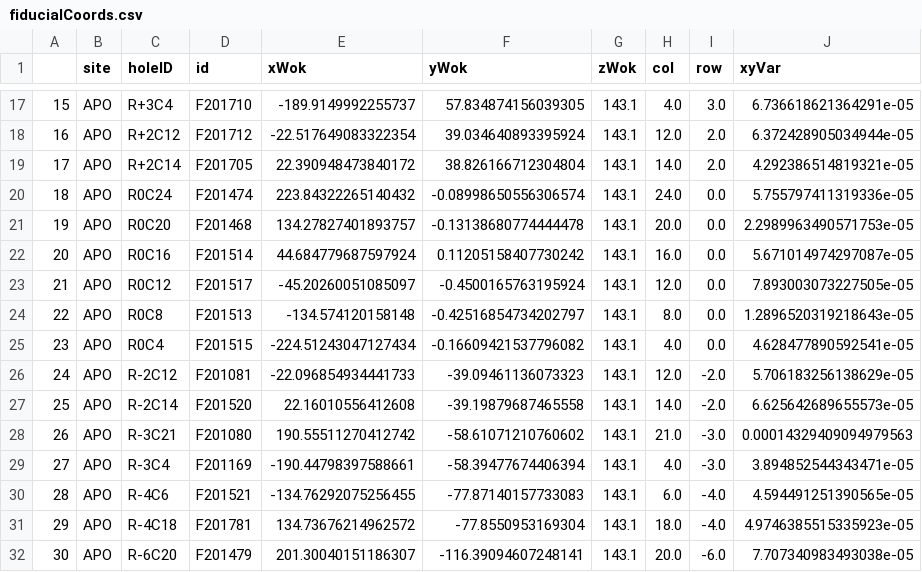
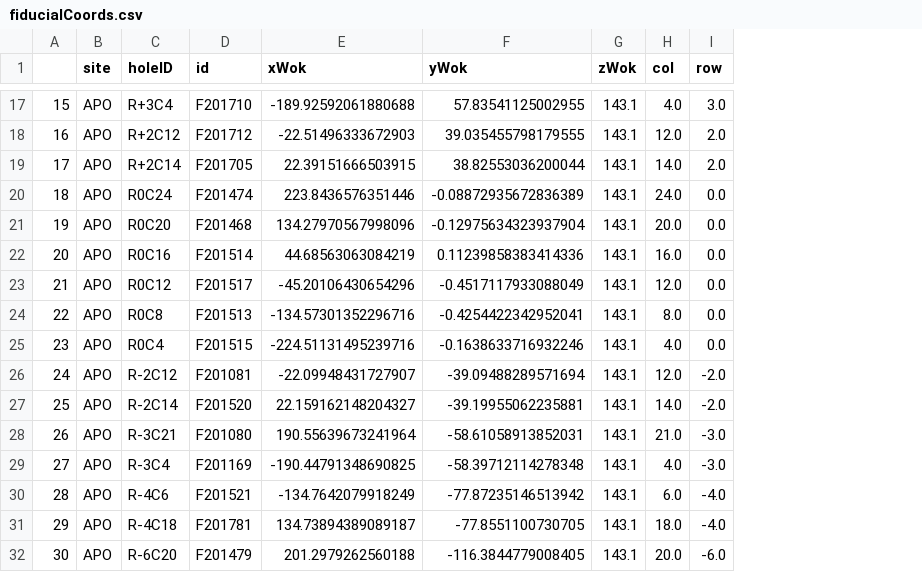
Before and after one commit to sdss/fps_calibrations, a CSV file: apo/wok_calibs/sloanFlatCMM/fiducialCoords.csv, drawn as a sheet; only a part is shown, gaps mark what is left out; the diff covers the shown part only; the diff names each change by its address in the sheet, - before the commit and + after, or states it on an @@ line.

```diff
--- a/apo/wok_calibs/sloanFlatCMM/fiducialCoords.csv
+++ b/apo/wok_calibs/sloanFlatCMM/fiducialCoords.csv
-column J (xyVar), rows 17-32: 6.736618621364291e-05 | 6.372428905034944e-05 | 4.292386514819321e-05 | 5.755797411319336e-05 | 2.2989963490571753e-05 | 5.671014974297087e-05 | 7.893003073227505e-05 | 1.2896520319218643e-05 | 4.628477890592541e-05 | 5.706183256138629e-05 | 6.625642689655573e-05 | 0.00014329409094979563 | 3.894852544343471e-05 | 4.594491251390565e-05 | 4.9746385515335923e-05 | 7.707340983493038e-05
-E17 (xWok): -189.9149992255737
+E17 (xWok): -189.92592061880688
-F17 (yWok): 57.834874156039305
+F17 (yWok): 57.83541125002955
-E18 (xWok): -22.517649083322354
+E18 (xWok): -22.51496333672903
-F18 (yWok): 39.034640893395924
+F18 (yWok): 39.035455798179555
-E19 (xWok): 22.390948473840172
+E19 (xWok): 22.39151666503915
-F19 (yWok): 38.826166712304804
+F19 (yWok): 38.82553036200044
-E20 (xWok): 223.84322265140432
+E20 (xWok): 223.8436576351446
-F20 (yWok): -0.08998650556306574
+F20 (yWok): -0.08872935672836389
-E21 (xWok): 134.27827401893757
+E21 (xWok): 134.27970567998096
-F21 (yWok): -0.13138680774444478
+F21 (yWok): -0.12975634323937904
-E22 (xWok): 44.684779687597924
+E22 (xWok): 44.68563063084219
-F22 (yWok): 0.11205158407730242
+F22 (yWok): 0.11239858383414336
-E23 (xWok): -45.20260051085097
+E23 (xWok): -45.20106430654296
-F23 (yWok): -0.4500165763195924
+F23 (yWok): -0.4517117933088049
-E24 (xWok): -134.574120158148
+E24 (xWok): -134.57301352296716
-F24 (yWok): -0.42516854734202797
+F24 (yWok): -0.4254422342952041
-E25 (xWok): -224.51243047127434
+E25 (xWok): -224.51131495239716
-F25 (yWok): -0.16609421537796082
+F25 (yWok): -0.1638633716932246
-E26 (xWok): -22.096854934441733
+E26 (xWok): -22.09948431727907
-F26 (yWok): -39.09461136073323
+F26 (yWok): -39.09488289571694
-E27 (xWok): 22.16010556412608
+E27 (xWok): 22.159162148204327
-F27 (yWok): -39.19879687465558
+F27 (yWok): -39.19955062235881
-E28 (xWok): 190.55511270412742
+E28 (xWok): 190.55639673241964
-F28 (yWok): -58.61071210760602
+F28 (yWok): -58.61058913852031
-E29 (xWok): -190.44798397588661
+E29 (xWok): -190.44791348690825
-F29 (yWok): -58.39477674406394
+F29 (yWok): -58.39712114278348
-E30 (xWok): -134.76292075256455
+E30 (xWok): -134.7642079918249
-F30 (yWok): -77.87140157733083
+F30 (yWok): -77.87235146513942
-E31 (xWok): 134.73676214962572
+E31 (xWok): 134.73894389089187
-F31 (yWok): -77.8550953169304
+F31 (yWok): -77.8551100730705
-E32 (xWok): 201.30040151186307
+E32 (xWok): 201.2979262560188
-F32 (yWok): -116.39094607248141
+F32 (yWok): -116.3844779008405
```
Also changed, not shown: 88 edited cells elsewhere in this file.
